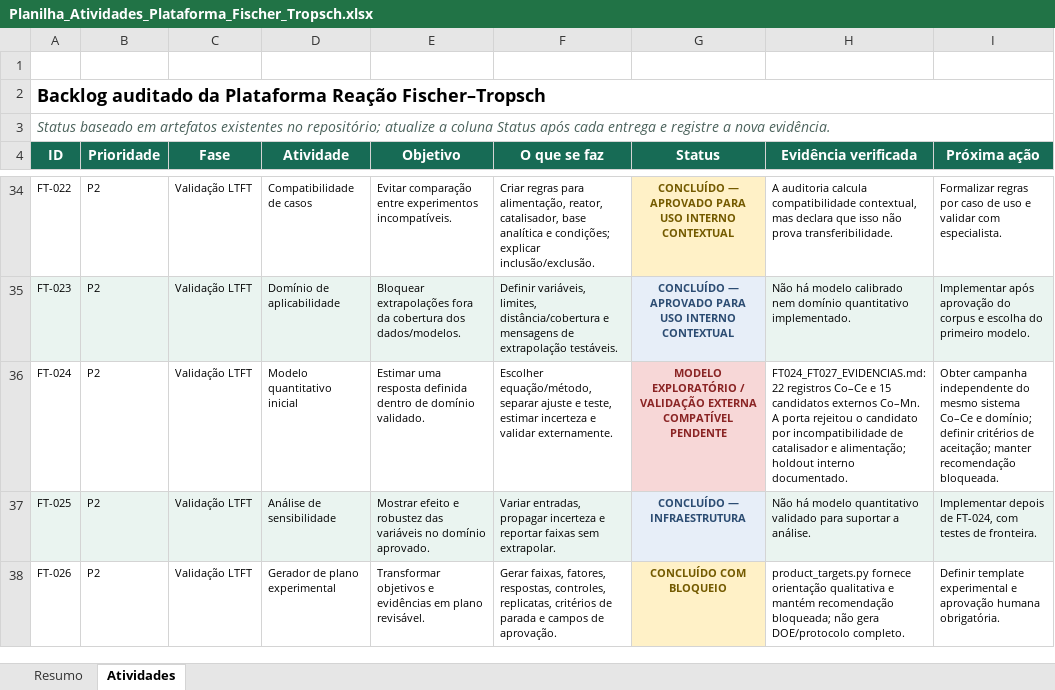
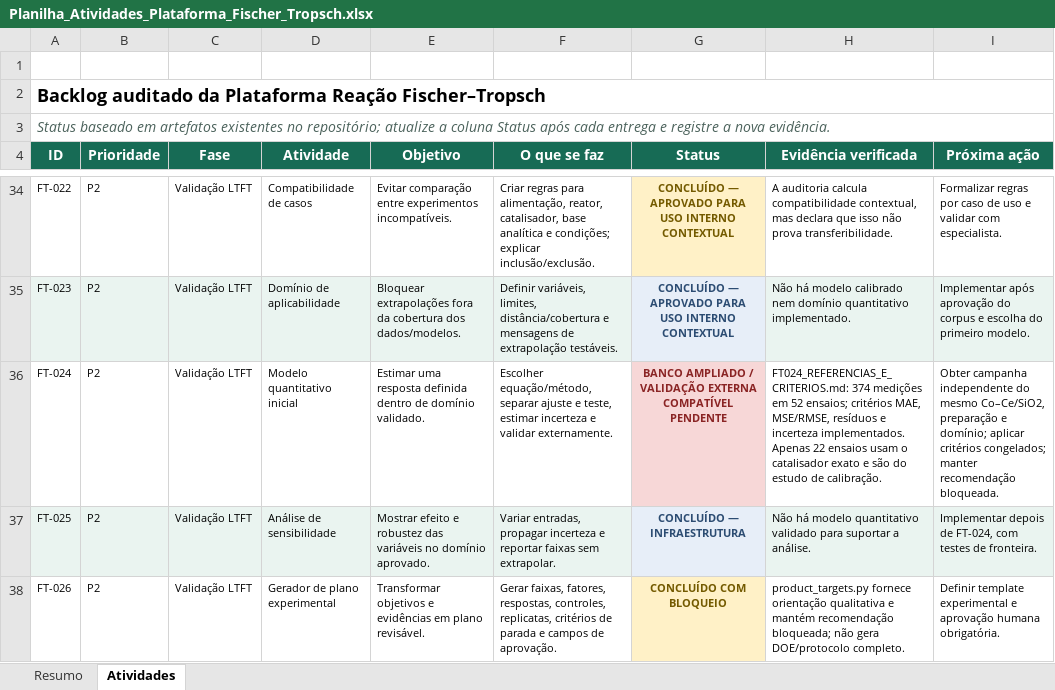
Before and after one commit to allanmaia008-ops/reacao-fischer-tropsch, an Excel workbook: docs/Planilha_Atividades_Plataforma_Fischer_Tropsch.xlsx, sheet Atividades, drawn as a sheet; only a part is shown, gaps mark what is left out; values as stored, in another font and other column widths than the file's, no borders; conditional formats and table styles not drawn; the diff names each change by its address in the sheet, - before the commit and + after, or states it on an @@ line.

Commit message:
Amplia base experimental da FT-024

```diff
--- a/docs/Planilha_Atividades_Plataforma_Fischer_Tropsch.xlsx (sheet Atividades)
+++ b/docs/Planilha_Atividades_Plataforma_Fischer_Tropsch.xlsx (sheet Atividades)
-G36 (Status): MODELO EXPLORATÓRIO / VALIDAÇÃO…
+G36 (Status): BANCO AMPLIADO / VALIDAÇÃO…
-H36 (Evidência verificada): FT024_FT027_EVIDENCIAS.md: 22 registros Co–Ce e 15 candidatos externos Co–Mn. A porta rejeitou o candidato por incompatibilidade de catalisador e alimentação; holdout interno documentado.
+H36 (Evidência verificada): FT024_REFERENCIAS_E_CRITERIOS.md: 374 medições em 52 ensaios; critérios MAE, MSE/RMSE, resíduos e incerteza implementados. Apenas 22 ensaios usam o catalisador exato e são do estudo de calibração.
-I36 (Próxima ação): …do mesmo sistema Co–Ce e domínio; definir critérios de aceitação; manter recomendação…
+I36 (Próxima ação): …do mesmo Co–Ce/SiO2, preparação e domínio; aplicar critérios congelados; manter recomendação…
```
Also changed, not shown: 13 other files.
